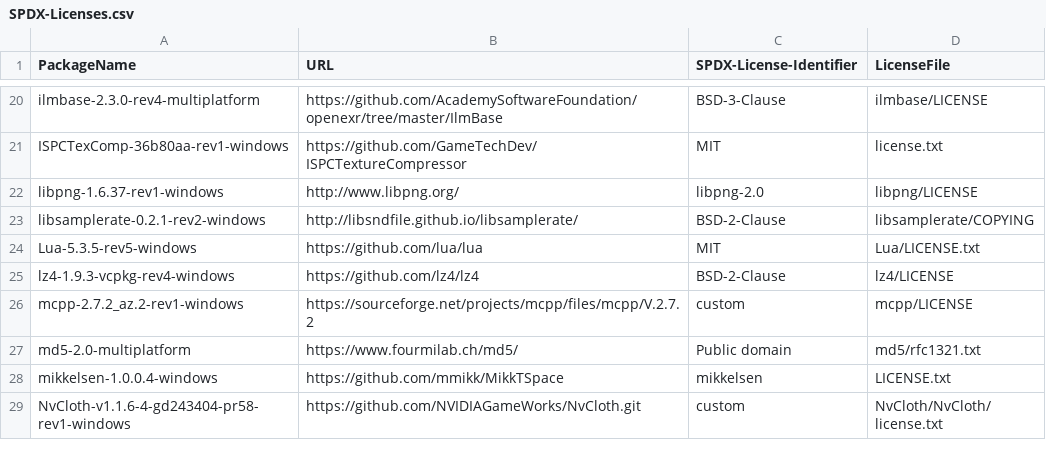
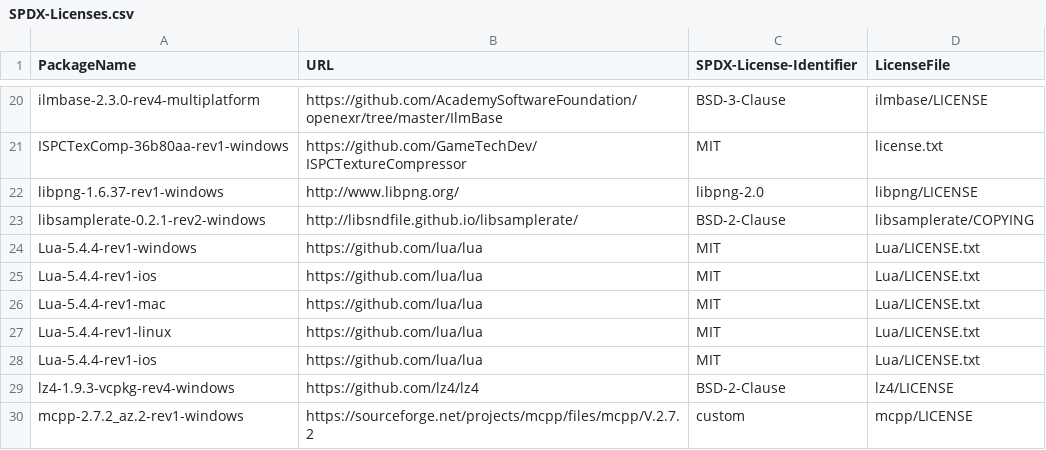
Before and after one commit to o3de/3p-package-source, a CSV file: SPDX-Licenses.csv, drawn as a sheet; only a part is shown, gaps mark what is left out; the shorter side is filled out with more unchanged rows.

Commit message:
Update lua to 5.4.4 (fixes #7267) (#88)
Signed-off-by: lawsonamzn <70027408+lawsonamzn@users.noreply.github.com>

```diff
--- a/SPDX-Licenses.csv
+++ b/SPDX-Licenses.csv
@@ -23,3 +23,7 @@ libpng-1.6.37-rev1-windows,http://www.libpng.org/,libpng-2.0,libpng/LICENSE
 libsamplerate-0.2.1-rev2-windows,http://libsndfile.github.io/libsamplerate/,BSD-2-Clause,libsamplerate/COPYING
-Lua-5.3.5-rev5-windows,https://github.com/lua/lua,MIT,Lua/LICENSE.txt
+Lua-5.4.4-rev1-windows,https://github.com/lua/lua,MIT,Lua/LICENSE.txt
+Lua-5.4.4-rev1-ios,https://github.com/lua/lua,MIT,Lua/LICENSE.txt
+Lua-5.4.4-rev1-mac,https://github.com/lua/lua,MIT,Lua/LICENSE.txt
+Lua-5.4.4-rev1-linux,https://github.com/lua/lua,MIT,Lua/LICENSE.txt
+Lua-5.4.4-rev1-ios,https://github.com/lua/lua,MIT,Lua/LICENSE.txt
 lz4-1.9.3-vcpkg-rev4-windows,https://github.com/lz4/lz4,BSD-2-Clause,lz4/LICENSE
```
Also changed, not shown: 8 other files.
